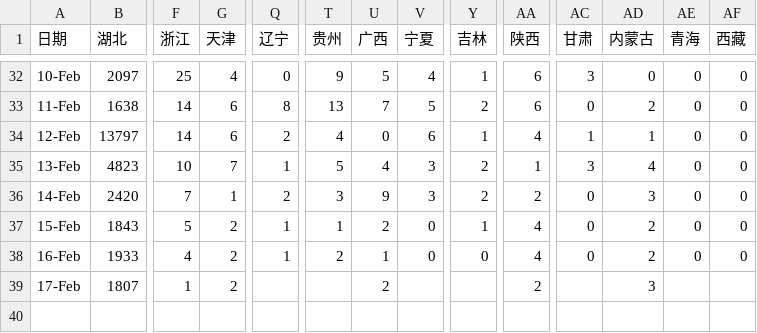
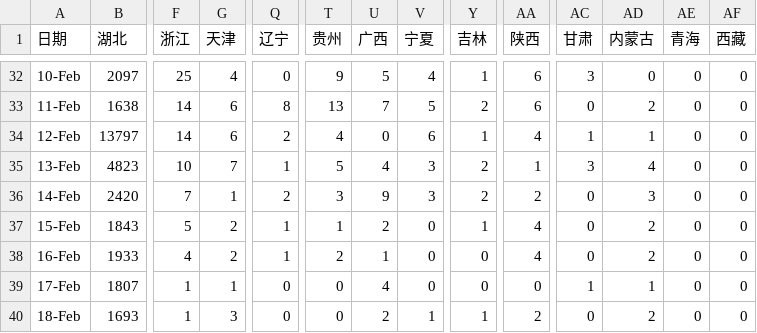
Before and after one commit to stone-zeng/stone-zeng.site, a CSV file: src/wuhan-coronavirus/2019-nCoV-data.csv, drawn as a sheet; only a part is shown, gaps mark what is left out; rows hold the shown columns only; the diff names each change by its address in the sheet, - before the commit and + after, or states it on an @@ line.

Commit message:
update wuhan-coronavirus (2020-02-19)

```diff
--- a/src/wuhan-coronavirus/2019-nCoV-data.csv
+++ b/src/wuhan-coronavirus/2019-nCoV-data.csv
-G39 (天津): 2
+G39 (天津): 1
-Q39 (辽宁): (empty)
+Q39 (辽宁): 0
-T39 (贵州): (empty)
+T39 (贵州): 0
-U39 (广西): 2
+U39 (广西): 4
-V39 (宁夏): (empty)
+V39 (宁夏): 0
-Y39 (吉林): (empty)
+Y39 (吉林): 0
-AA39 (陕西): 2
+AA39 (陕西): 0
-AC39 (甘肃): (empty)
+AC39 (甘肃): 1
-AD39 (内蒙古): 3
+AD39 (内蒙古): 1
-AE39 (青海): (empty)
+AE39 (青海): 0
-AF39 (西藏): (empty)
+AF39 (西藏): 0
+row 40: 18-Feb | 1693 | 1 | 3 | 0 | 0 | 2 | 1 | 1 | 2 | 0 | 2 | 0 | 0
```
Also changed, not shown: 12 other files.
